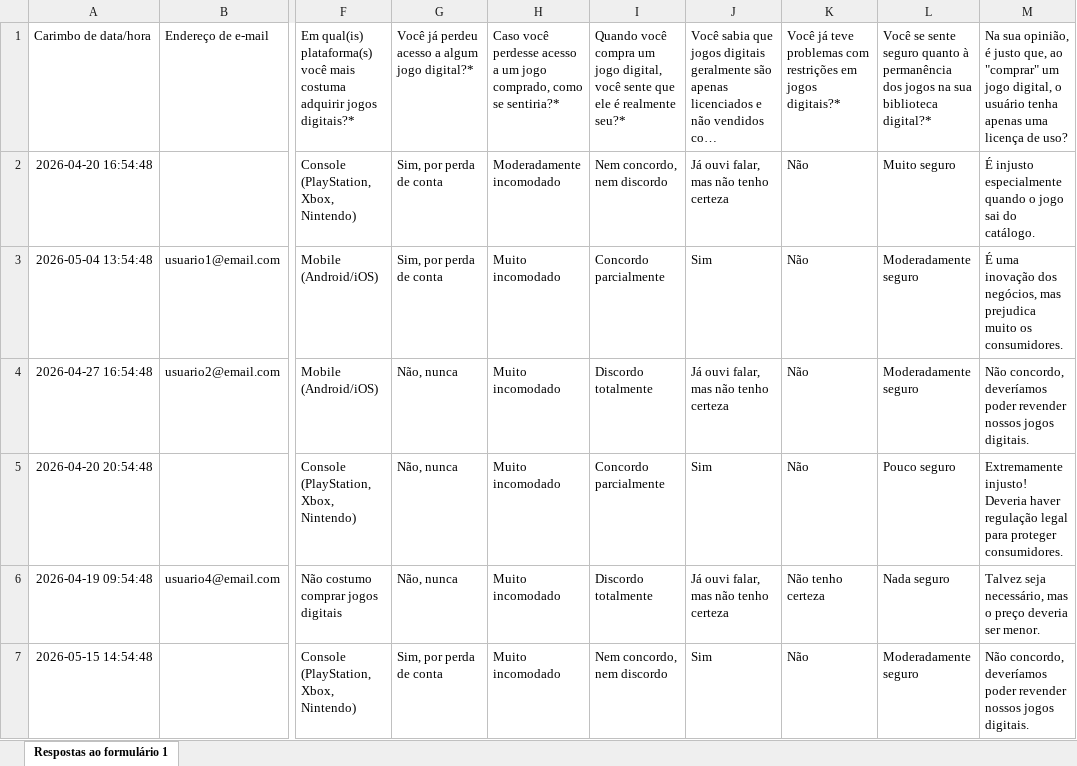
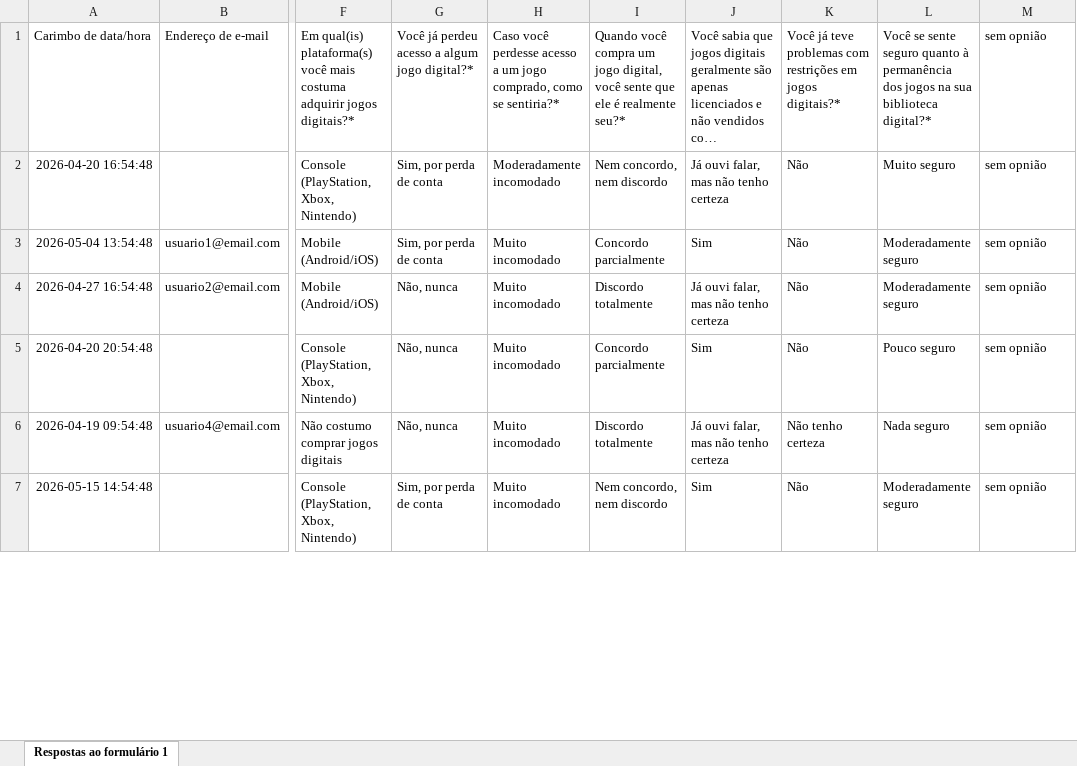
Before and after one commit to valemaissac-star/mst_trabalho, an Excel workbook: arquivos/formulario_expandido.xlsx, sheet Respostas ao formulário 1, drawn as a sheet; only a part is shown, gaps mark what is left out; long unchanged cells end in …; values as stored, in another font and other column widths than the file's, no borders; the diff covers the shown part only; the diff names each change by its address in the sheet, - before the commit and + after, or states it on an @@ line.

Commit message:
atualização planilha

```diff
--- a/arquivos/formulario_expandido.xlsx (sheet Respostas ao formulário 1)
+++ b/arquivos/formulario_expandido.xlsx (sheet Respostas ao formulário 1)
-M1: Na sua opinião, é justo que, ao "comprar" um jogo digital, o usuário tenha apenas uma licença de uso?
+M1: sem opnião
-M2: É injusto especialmente quando o jogo sai do catálogo.
+M2: sem opnião
-M3: É uma inovação dos negócios, mas prejudica muito os consumidores.
+M3: sem opnião
-M4: Não concordo, deveríamos poder revender nossos jogos digitais.
+M4: sem opnião
-M5: Extremamente injusto! Deveria haver regulação legal para proteger consumidores.
+M5: sem opnião
-M6: Talvez seja necessário, mas o preço deveria ser menor.
+M6: sem opnião
-M7: Não concordo, deveríamos poder revender nossos jogos digitais.
+M7: sem opnião
```
Also changed, not shown: 144 edited cells elsewhere in this sheet.
